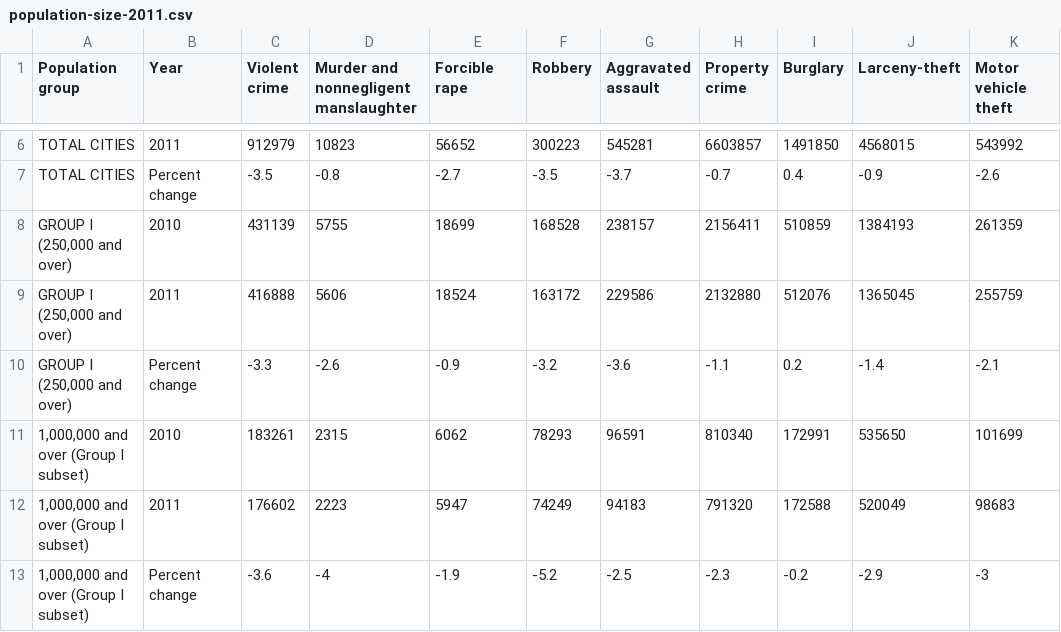
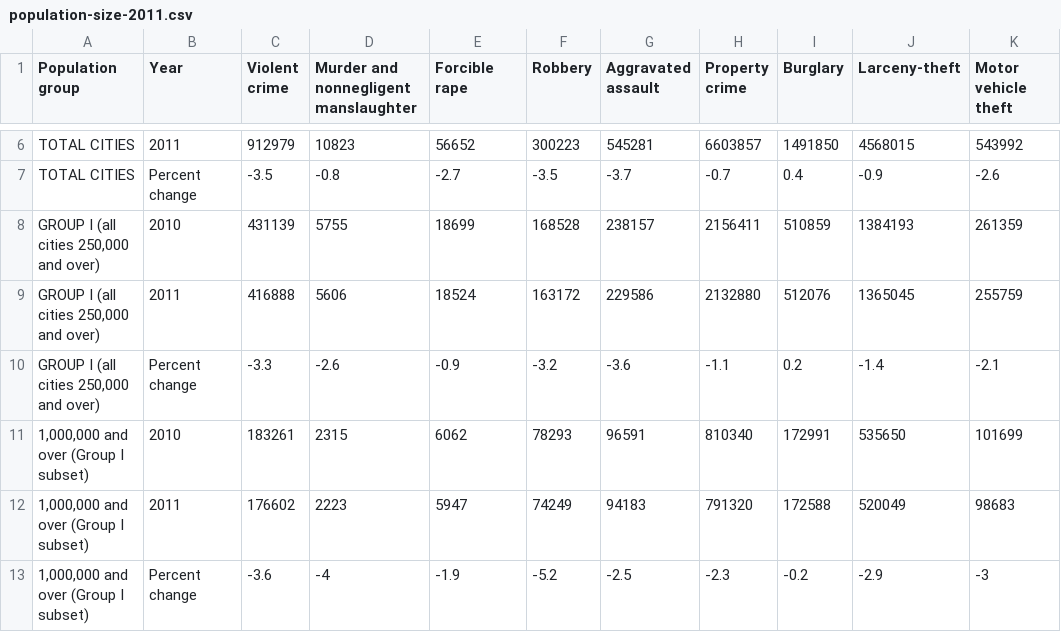
Before and after one commit to daniellee0/usa-crime-analysis, a CSV file: data/population-size-2011.csv, drawn as a sheet; only a part is shown, gaps mark what is left out; the diff names each change by its address in the sheet, - before the commit and + after, or states it on an @@ line.

```diff
--- a/data/population-size-2011.csv
+++ b/data/population-size-2011.csv
-A8:A10 (Population group): GROUP I (250,000 and over)
+A8:A10 (Population group): GROUP I (all cities 250,000 and over)
```
Also changed, not shown: data/population-size-2005.csv, data/population-size-2012.csv, 7 other files.
